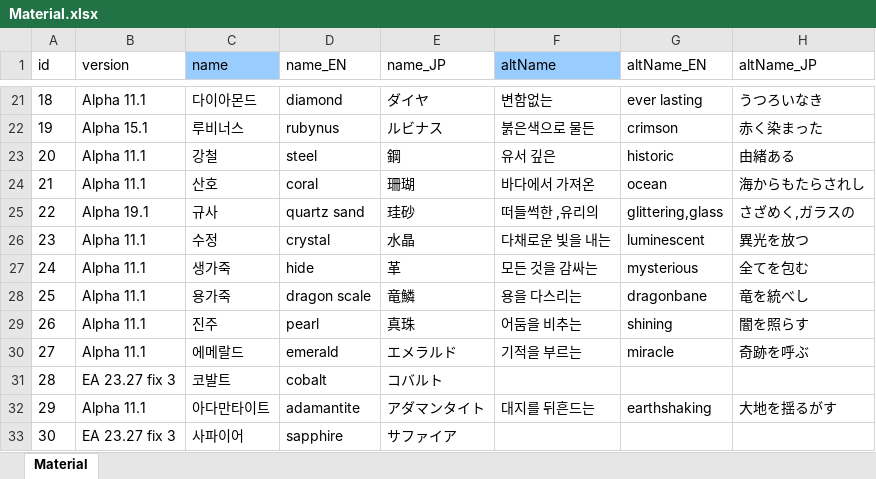
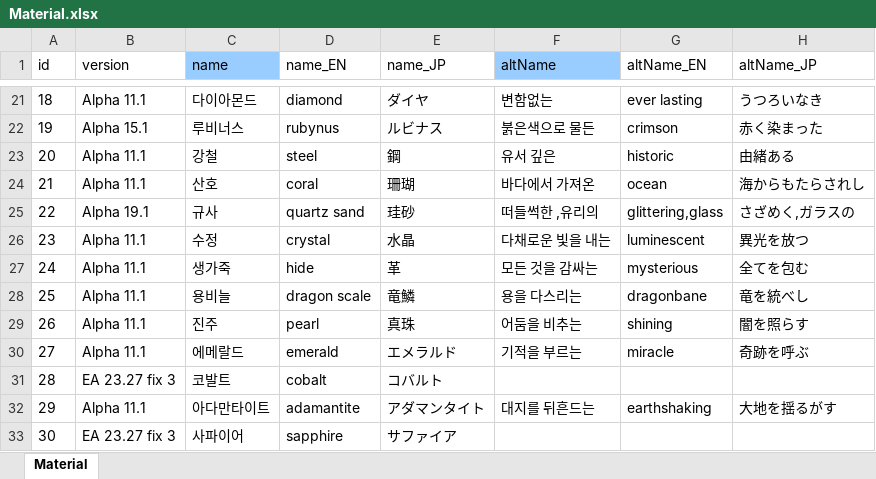
Before and after one commit to cinornu/Elin_KR, an Excel workbook: Mod_Korean/Lang/KR/Game/Material.xlsx, sheet Material, drawn as a sheet; only a part is shown, gaps mark what is left out; values as stored, in another font and other column widths than the file's, no borders; charts and pictures not drawn; the diff names each change by its address in the sheet, - before the commit and + after, or states it on an @@ line.

Commit message:
용가죽 -> 용비늘

```diff
--- a/Mod_Korean/Lang/KR/Game/Material.xlsx (sheet Material)
+++ b/Mod_Korean/Lang/KR/Game/Material.xlsx (sheet Material)
-C28 (name): 용가죽
+C28 (name): 용비늘
```
Also changed, not shown: charts or pictures.
